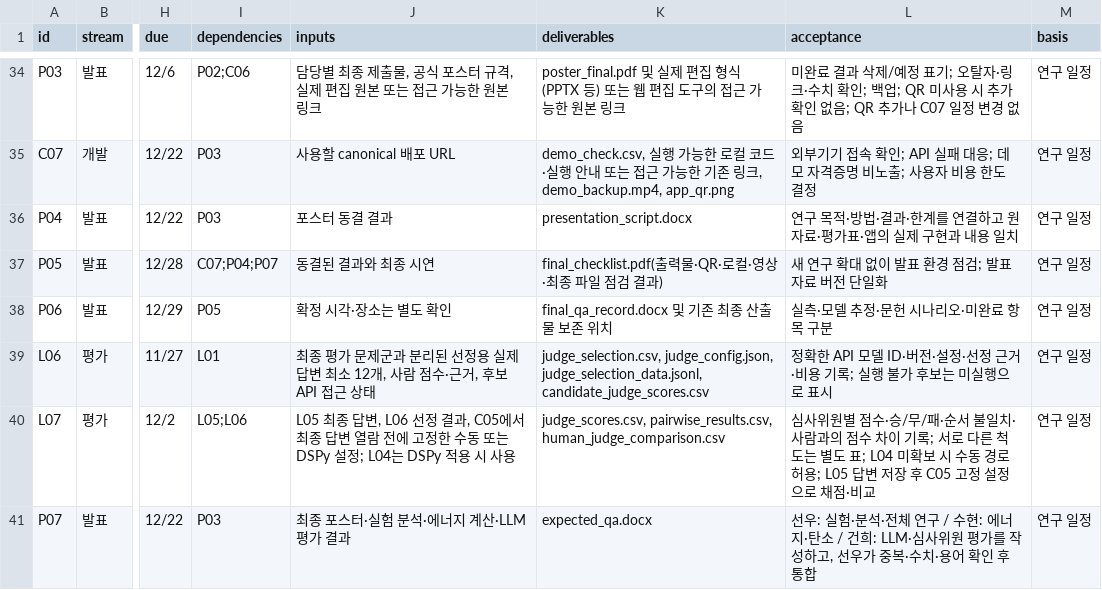
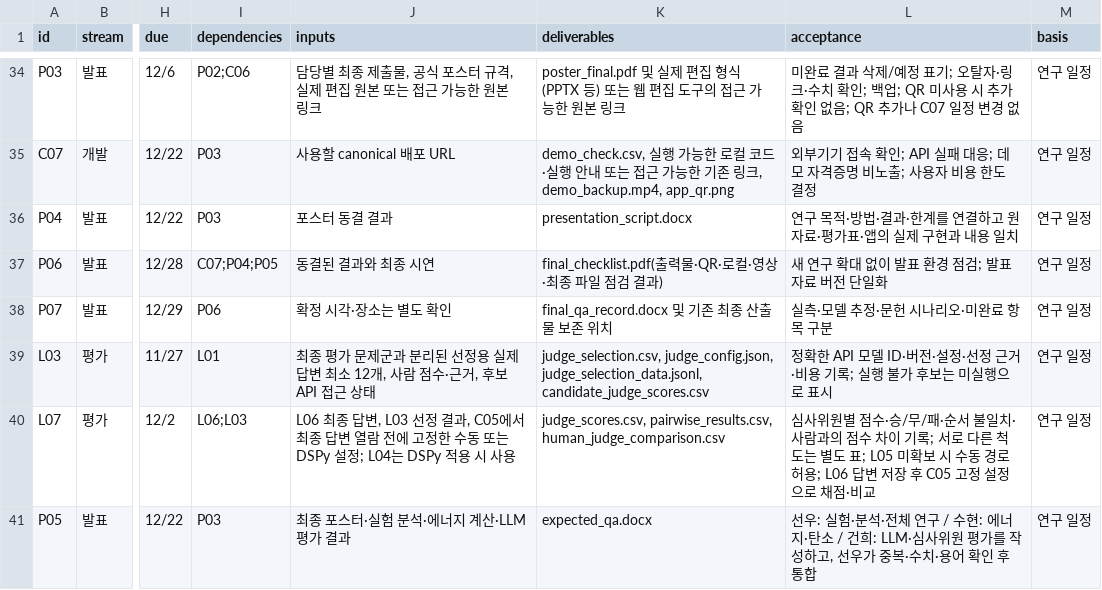
Before and after one commit to 2026neuraldata/2026-BTS-Research, a CSV file: management/tasks.csv, drawn as a sheet; only a part is shown, gaps mark what is left out; the diff covers the shown part only; the diff names each change by its address in the sheet, - before the commit and + after, or states it on an @@ line.

```diff
--- a/management/tasks.csv
+++ b/management/tasks.csv
-A37 (id): P05
+A37 (id): P06
-I37 (dependencies): C07;P04;P07
+I37 (dependencies): C07;P04;P05
-A38 (id): P06
+A38 (id): P07
-I38 (dependencies): P05
+I38 (dependencies): P06
-A39 (id): L06
+A39 (id): L03
-I40 (dependencies): L05;L06
+I40 (dependencies): L06;L03
-J40 (inputs): L05 최종 답변, L06 선정 결…
+J40 (inputs): L06 최종 답변, L03 선정 결…
-L40 (acceptance): …도 표; L04 미확보 시 수동 경로 허용; L05 답변 저…
+L40 (acceptance): …도 표; L05 미확보 시 수동 경로 허용; L06 답변 저…
-A41 (id): P07
+A41 (id): P05
```
Also changed, not shown: 26 edited cells elsewhere in this file.
